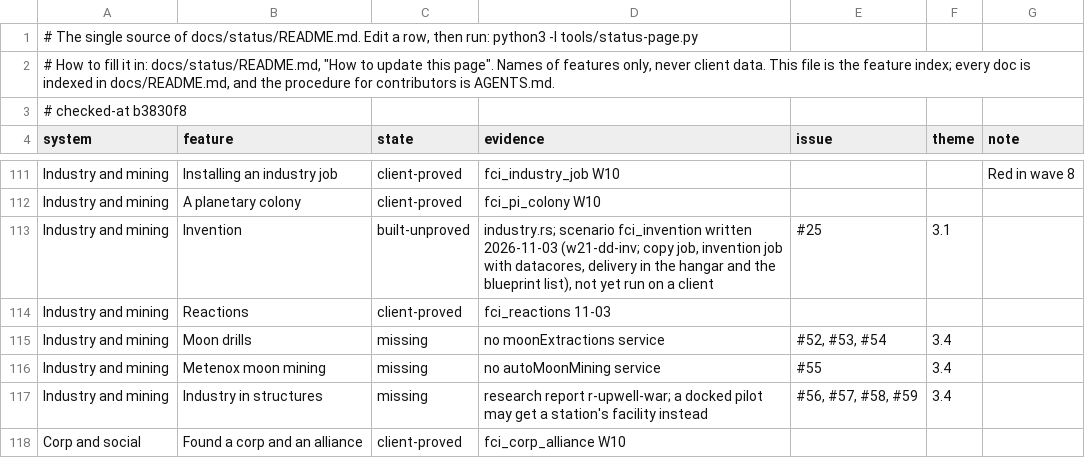
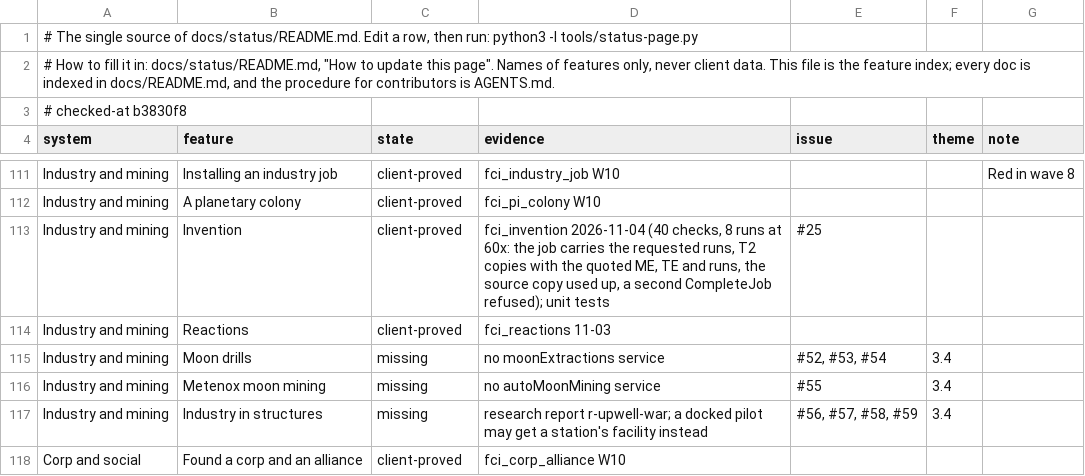
Before and after one commit to thewhitekidney/space-offline, a TSV file: docs/status/progress.tsv, drawn as a sheet; only a part is shown, gaps mark what is left out.

```diff
--- a/docs/status/progress.tsv
+++ b/docs/status/progress.tsv
@@ -112,3 +112,3 @@ Industry and mining	Installing an industry job	client-proved	fci_industry_job W1
 Industry and mining	A planetary colony	client-proved	fci_pi_colony W10			
-Industry and mining	Invention	built-unproved	industry.rs; scenario fci_invention written 2026-11-03 (w21-dd-inv; copy job, invention job with datacores, delivery in the hangar and the blueprint list), not yet run on a client	#25	3.1	
+Industry and mining	Invention	client-proved	fci_invention 2026-11-04 (40 checks, 8 runs at 60x: the job carries the requested runs, T2 copies with the quoted ME, TE and runs, the source copy used up, a second CompleteJob refused); unit tests	#25		
 Industry and mining	Reactions	client-proved	fci_reactions 11-03			
```
Also changed, not shown: 4 other files.
